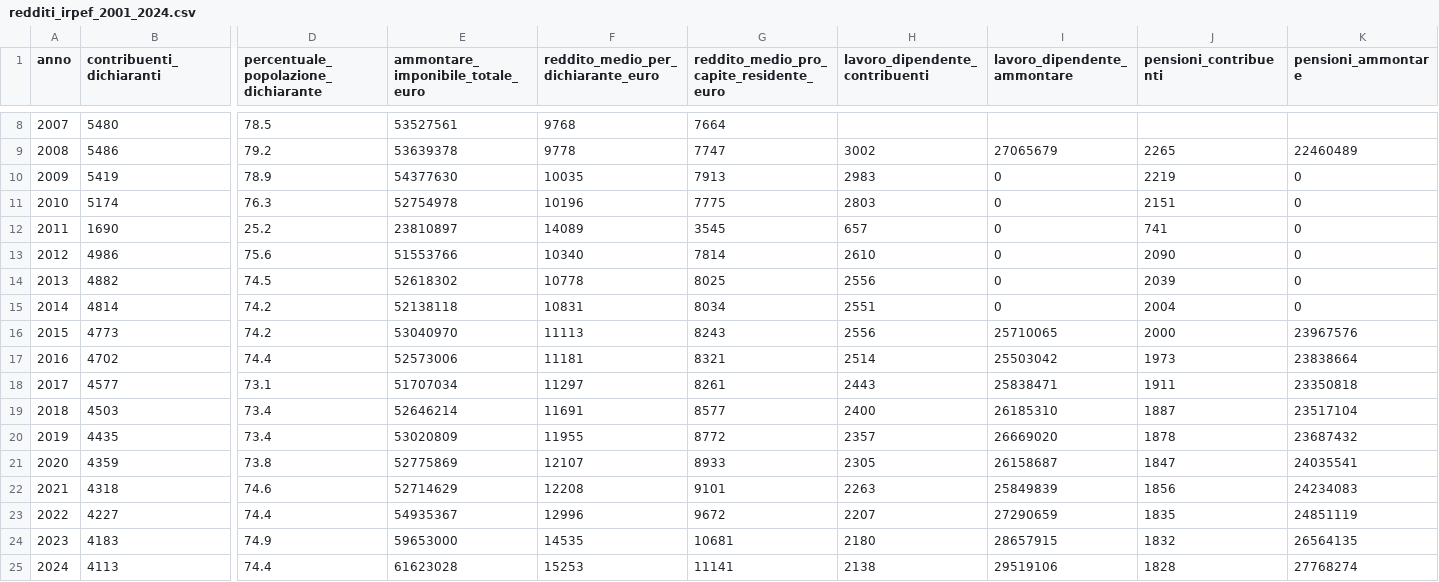
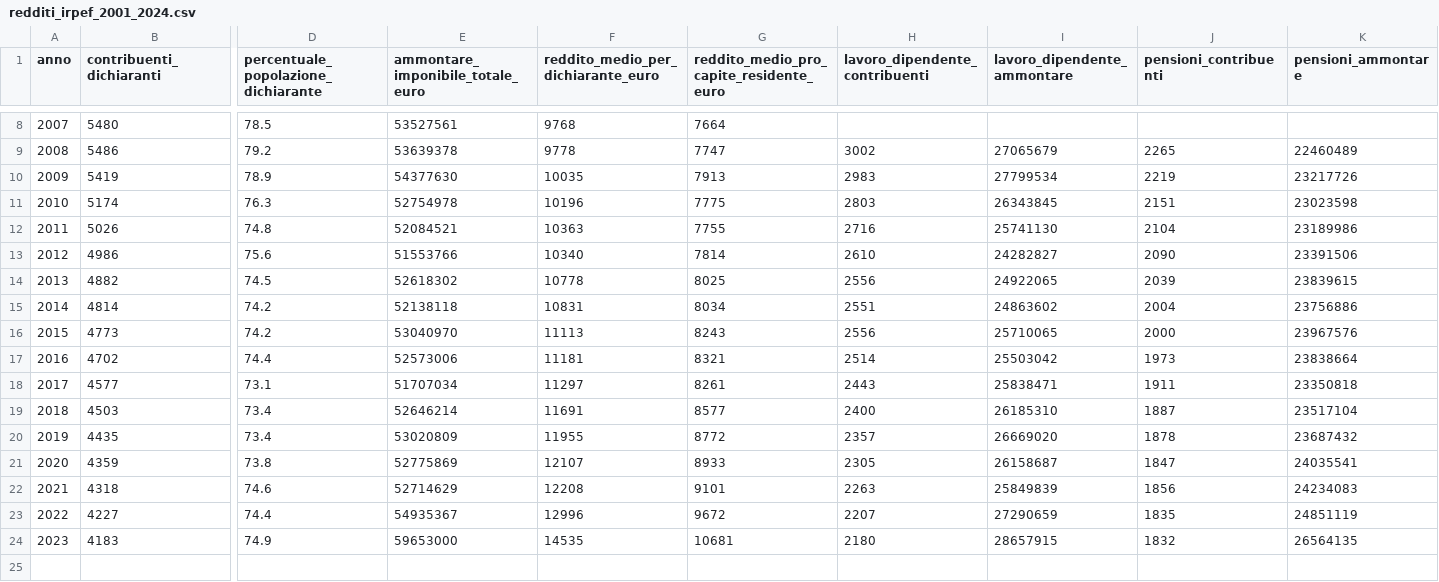
Before and after one commit to dmalessio/dati-tortorici, a CSV file: data/redditi_irpef_2001_2024.csv, drawn as a sheet; only a part is shown, gaps mark what is left out; removed rows and columns are numbered as before the commit, all else as after; rows hold the shown columns only; the diff names each change by its address in the sheet, - before the commit and + after, or states it on an @@ line.

Commit message:
Corretto dato MEF IRPEF 2011 per Tortorici (risolto falso positivo di matching su altro comune)

```diff
--- a/data/redditi_irpef_2001_2024.csv
+++ b/data/redditi_irpef_2001_2024.csv
-I10 (lavoro_dipendente_ammontare): 0
+I10 (lavoro_dipendente_ammontare): 27799534
-K10 (pensioni_ammontare): 0
+K10 (pensioni_ammontare): 23217726
-I11 (lavoro_dipendente_ammontare): 0
+I11 (lavoro_dipendente_ammontare): 26343845
-K11 (pensioni_ammontare): 0
+K11 (pensioni_ammontare): 23023598
-row 12: 2011 | 1690 | 25.2 | 23810897 | 14089 | 3545 | 657 | 0 | 741 | 0
+row 12: 2011 | 5026 | 74.8 | 52084521 | 10363 | 7755 | 2716 | 25741130 | 2104 | 23189986
-I13 (lavoro_dipendente_ammontare): 0
+I13 (lavoro_dipendente_ammontare): 24282827
-K13 (pensioni_ammontare): 0
+K13 (pensioni_ammontare): 23391506
-I14 (lavoro_dipendente_ammontare): 0
+I14 (lavoro_dipendente_ammontare): 24922065
-K14 (pensioni_ammontare): 0
+K14 (pensioni_ammontare): 23839615
-I15 (lavoro_dipendente_ammontare): 0
+I15 (lavoro_dipendente_ammontare): 24863602
-K15 (pensioni_ammontare): 0
+K15 (pensioni_ammontare): 23756886
-row 25: 2024 | 4113 | 74.4 | 61623028 | 15253 | 11141 | 2138 | 29519106 | 1828 | 27768274
```
Also changed, not shown: 5 other files.
